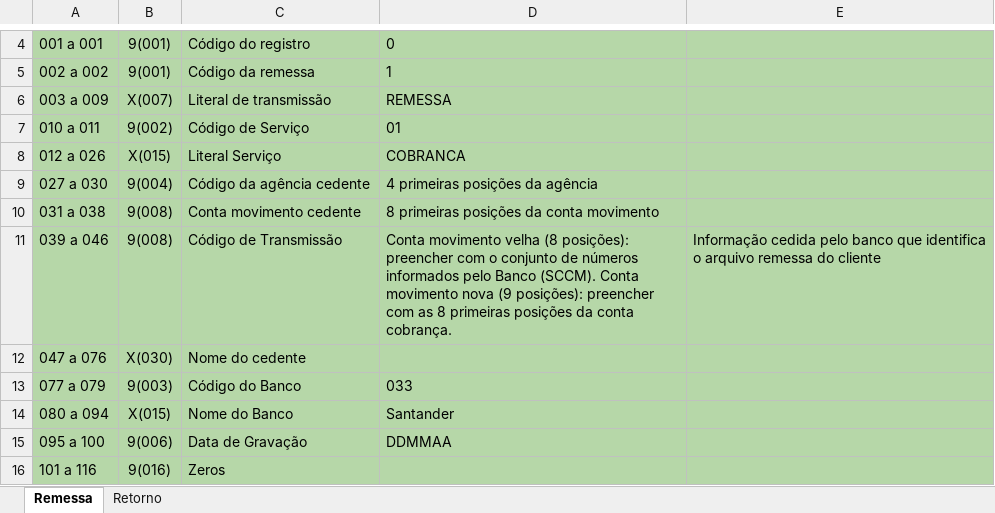
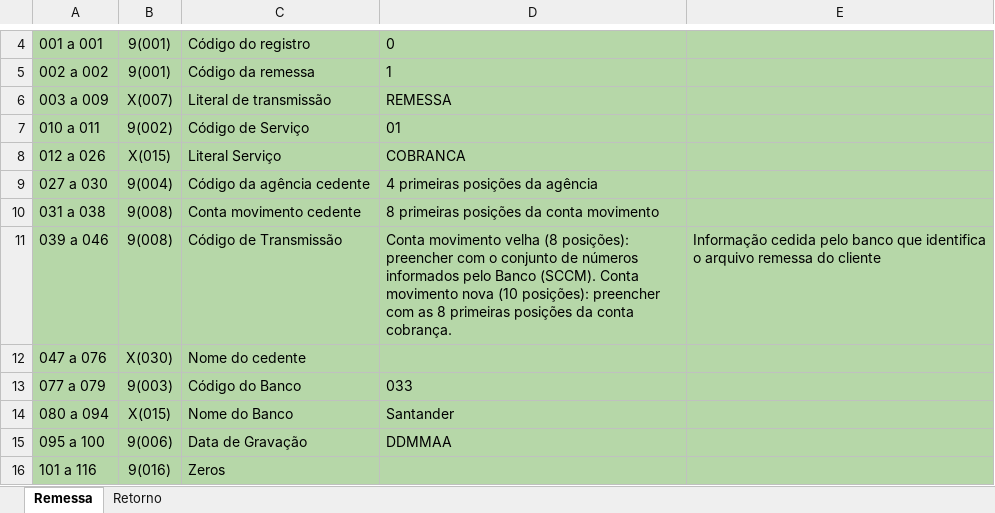
Before and after one commit to naylonkessler/smart-cnab, an Excel workbook: docs/Santander CNAB 400.xlsx, sheet Remessa, drawn as a sheet; only a part is shown, gaps mark what is left out; values as stored, in another font and other column widths than the file's, no borders; the diff names each change by its address in the sheet, - before the commit and + after, or states it on an @@ line.

Commit message:
Added remittance and returning classes for Santander

```diff
--- a/docs/Santander CNAB 400.xlsx (sheet Remessa)
+++ b/docs/Santander CNAB 400.xlsx (sheet Remessa)
-D11: …movimento nova (9 posições): preencher…
+D11: …movimento nova (10 posições): preencher…
```
Also changed, not shown: 3 other files.
